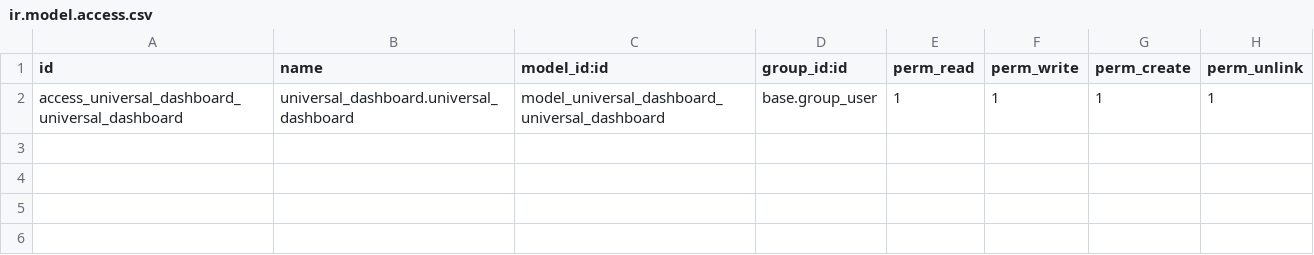
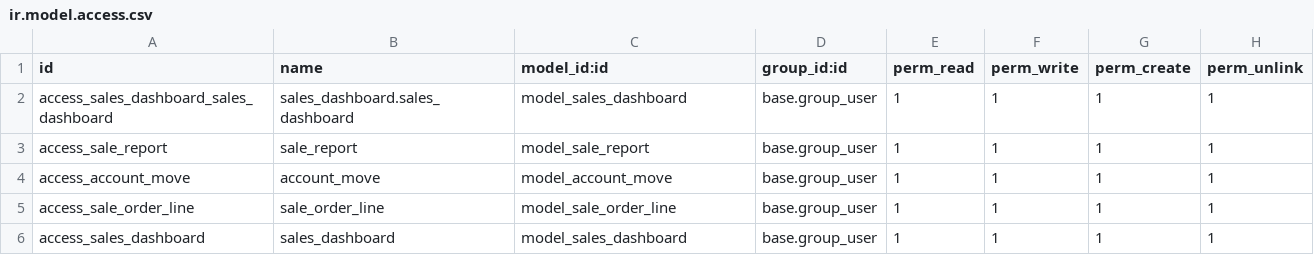
Before and after one commit to anggaindotrace/Dashboard-Doodex, a CSV file: security/ir.model.access.csv, drawn as a sheet.

Commit message:
[FEAT] merge with sales module

```diff
--- a/security/ir.model.access.csv
+++ b/security/ir.model.access.csv
@@ -1,2 +1,6 @@
 id,name,model_id:id,group_id:id,perm_read,perm_write,perm_create,perm_unlink
-access_universal_dashboard_universal_dashboard,universal_dashboard.universal_dashboard,model_universal_dashboard_universal_dashboard,base.group_user,1,1,1,1
+access_sales_dashboard_sales_dashboard,sales_dashboard.sales_dashboard,model_sales_dashboard,base.group_user,1,1,1,1
+access_sale_report,sale_report,model_sale_report,base.group_user,1,1,1,1
+access_account_move,account_move,model_account_move,base.group_user,1,1,1,1
+access_sale_order_line,sale_order_line,model_sale_order_line,base.group_user,1,1,1,1
+access_sales_dashboard,sales_dashboard,model_sales_dashboard,base.group_user,1,1,1,1
```
Also changed, not shown: 14 other files.
